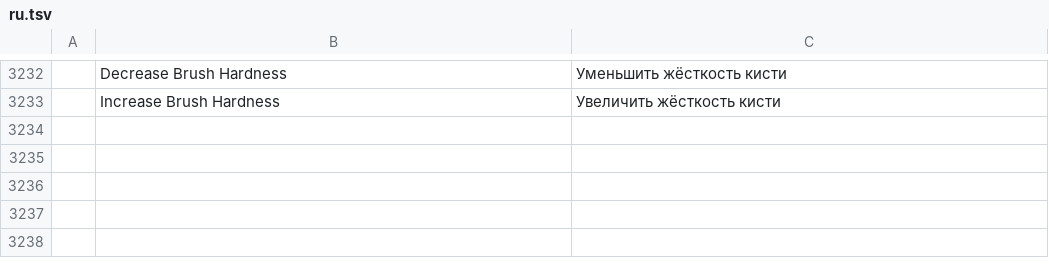
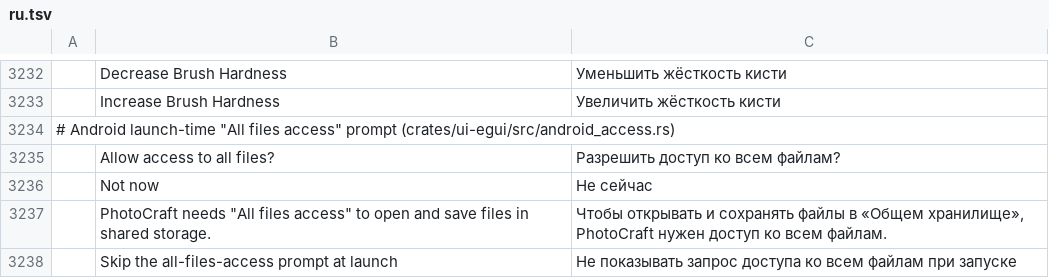
Before and after one commit to Kaedo17/photocraft, a TSV file: crates/ui-egui/src/i18n/ru.tsv, drawn as a sheet; only a part is shown, gaps mark what is left out; the diff names each change by its address in the sheet, - before the commit and + after, or states it on an @@ line.

```diff
--- a/crates/ui-egui/src/i18n/ru.tsv
+++ b/crates/ui-egui/src/i18n/ru.tsv
+row 3234: # Android launch-time "All files access" prompt (crates/ui-egui/src/android_access.rs)
+row 3235:  | Allow access to all files? | Разрешить доступ ко всем файлам?
+row 3236:  | Not now | Не сейчас
+row 3237:  | PhotoCraft needs "All files access" to open and save files in shared storage. | Чтобы открывать и сохранять файлы в «Общем хранилище», PhotoCraft нужен доступ ко всем файлам.
+row 3238:  | Skip the all-files-access prompt at launch | Не показывать запрос доступа ко всем файлам при запуске
```
Also changed, not shown: crates/ui-egui/src/i18n/el.tsv, crates/ui-egui/src/i18n/hu.tsv, 25 other files.
